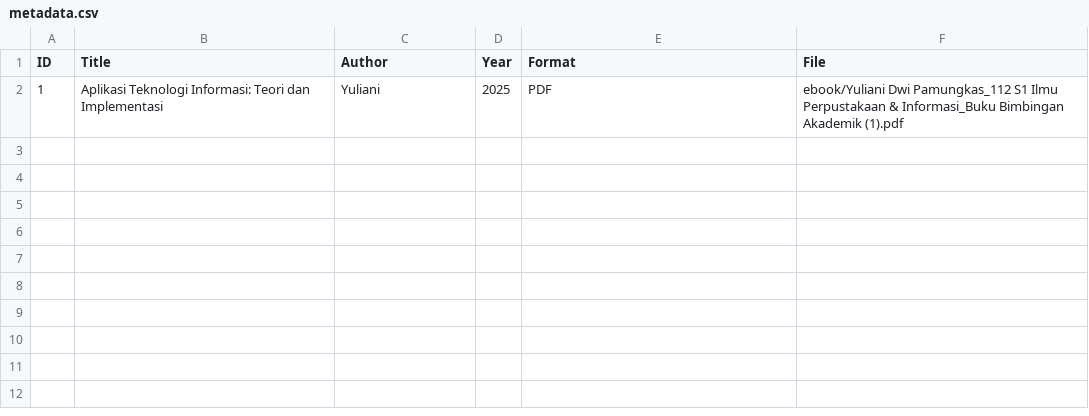
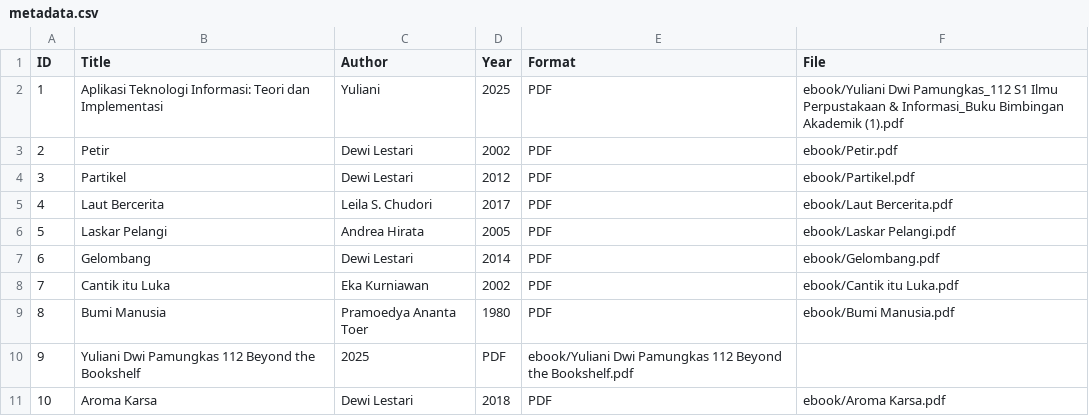
Before and after one commit to yulianidwiiiii1-bot/digitallibrary, a CSV file: metadata/metadata.csv, drawn as a sheet; the diff names each change by its address in the sheet, - before the commit and + after, or states it on an @@ line.

Commit message:
Update metadata.csv

```diff
--- a/metadata/metadata.csv
+++ b/metadata/metadata.csv
+row 3: 2 | Petir | Dewi Lestari | 2002 | PDF | ebook/Petir.pdf
+row 4: 3 | Partikel | Dewi Lestari | 2012 | PDF | ebook/Partikel.pdf
+row 5: 4 | Laut Bercerita | Leila S. Chudori | 2017 | PDF | ebook/Laut Bercerita.pdf
+row 6: 5 | Laskar Pelangi | Andrea Hirata | 2005 | PDF | ebook/Laskar Pelangi.pdf
+row 7: 6 | Gelombang | Dewi Lestari | 2014 | PDF | ebook/Gelombang.pdf
+row 8: 7 | Cantik itu Luka | Eka Kurniawan | 2002 | PDF | ebook/Cantik itu Luka.pdf
+row 9: 8 | Bumi Manusia | Pramoedya Ananta Toer | 1980 | PDF | ebook/Bumi Manusia.pdf
+row 10: 9 | Yuliani Dwi Pamungkas 112 Beyond the Bookshelf | 2025 | PDF | ebook/Yuliani Dwi Pamungkas 112 Beyond the Bookshelf.pdf
+row 11: 10 | Aroma Karsa | Dewi Lestari | 2018 | PDF | ebook/Aroma Karsa.pdf
```
